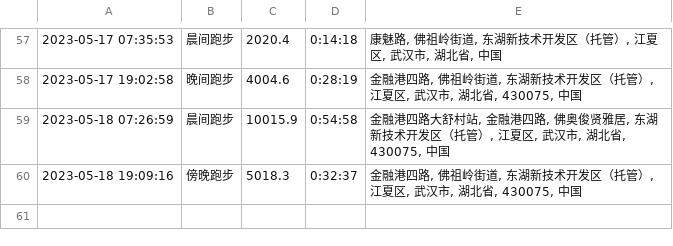
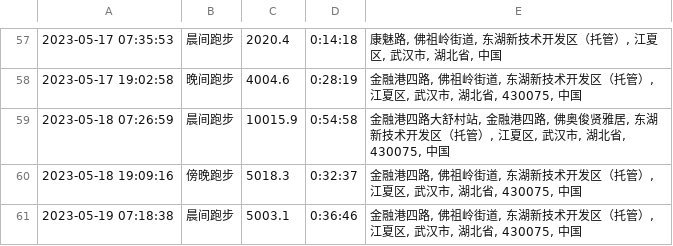
Before and after one commit to yihong0618/running_page, a CSV file: assets/running.csv, drawn as a sheet; only a part is shown, gaps mark what is left out.

```diff
--- a/assets/running.csv
+++ b/assets/running.csv
@@ -60 +60,2 @@
 2023-05-18 19:09:16,傍晚跑步,5018.3,0:32:37,"金融港四路, 佛祖岭街道, 东湖新技术开发区（托管）, 江夏区, 武汉市, 湖北省, 430075, 中国"
+2023-05-19 07:18:38,晨间跑步,5003.1,0:36:46,"金融港四路, 佛祖岭街道, 东湖新技术开发区（托管）, 江夏区, 武汉市, 湖北省, 430075, 中国"
```
Also changed, not shown: 5 other files.
